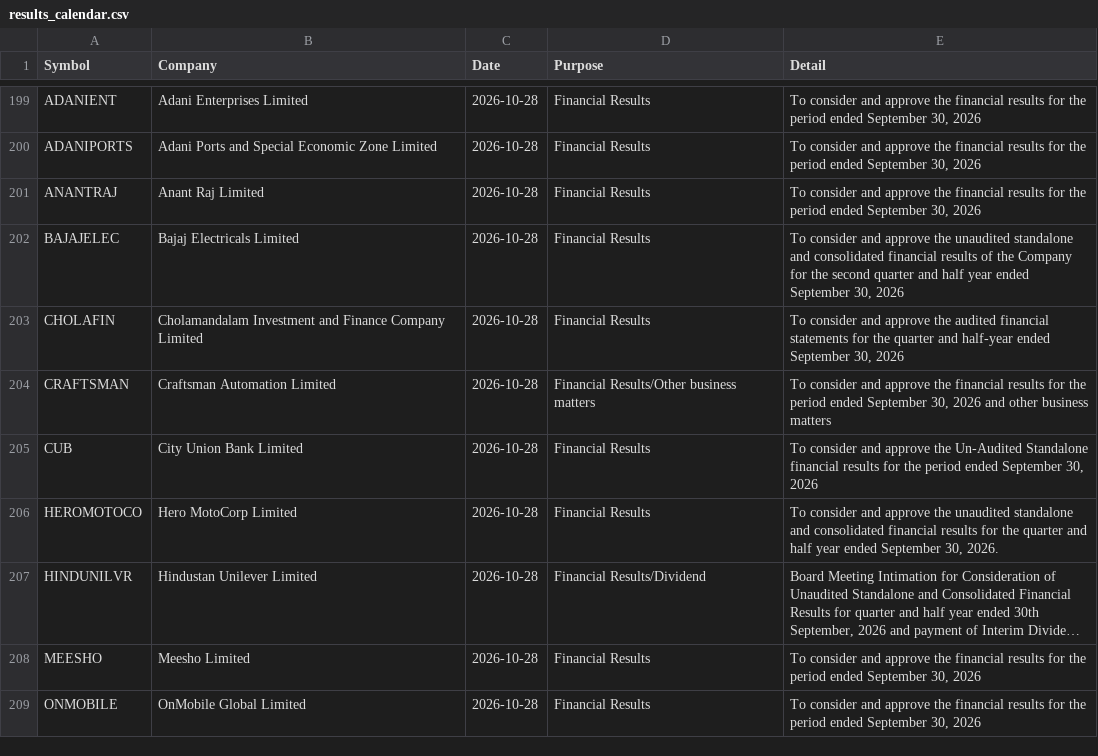
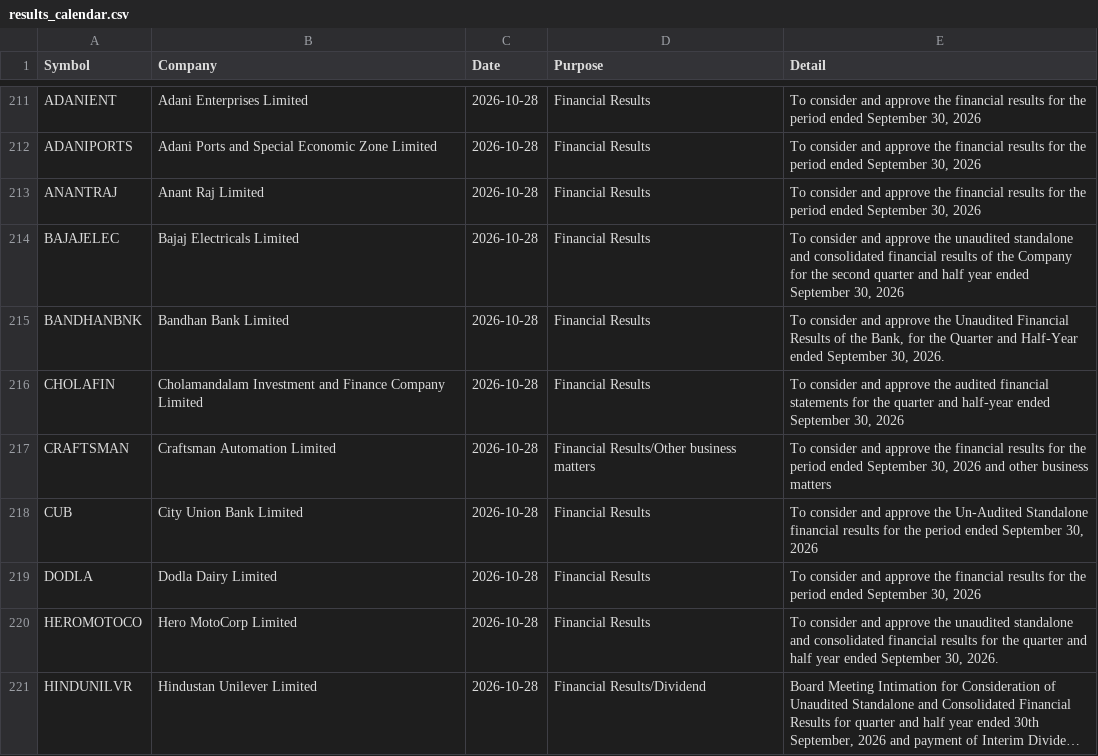
Before and after one commit to Venkey-stocks/stock-radar, a CSV file: data/results_calendar.csv, drawn as a sheet; only a part is shown, gaps mark what is left out; the shorter side is filled out with more unchanged rows; long unchanged cells end in …; the diff covers the shown part only.

Commit message:
update data

```diff
--- a/data/results_calendar.csv
+++ b/data/results_calendar.csv
@@ -202,2 +214,3 @@ ANANTRAJ,Anant Raj Limited,2026-10-28,Financial Results,"To consider and approve
 BAJAJELEC,Bajaj Electricals Limited,2026-10-28,Financial Results,"To consider and approve the unaudited standalone and consolidated financial results of the Company for the second quarter and half year ended September 30, 2026"
+BANDHANBNK,Bandhan Bank Limited,2026-10-28,Financial Results,"To consider and approve the Unaudited Financial Results of the Bank, for the Quarter and Half-Year ended September 30, 2026."
 CHOLAFIN,Cholamandalam Investment and Finance Company Limited,2026-10-28,Financial Results,"To consider and approve the audited financial statements for the quarter and half-year ended September 30, 2026"
@@ -205,2 +218,3 @@ CRAFTSMAN,Craftsman Automation Limited,2026-10-28,Financial Results/Other busine
 CUB,City Union Bank Limited,2026-10-28,Financial Results,"To consider and approve the Un-Audited Standalone financial results for the period ended September 30, 2026"
+DODLA,Dodla Dairy Limited,2026-10-28,Financial Results,"To consider and approve the financial results for the period ended September 30, 2026"
 HEROMOTOCO,Hero MotoCorp Limited,2026-10-28,Financial Results,"To consider and approve the unaudited standalone and consolidated financial results for the quarter and half year ended September 30, 2026."
```
Also changed, not shown: 26 added rows and 1 edited cell elsewhere in this file, data/events.csv, data/newlistings_rejected.csv, 19 other files.
